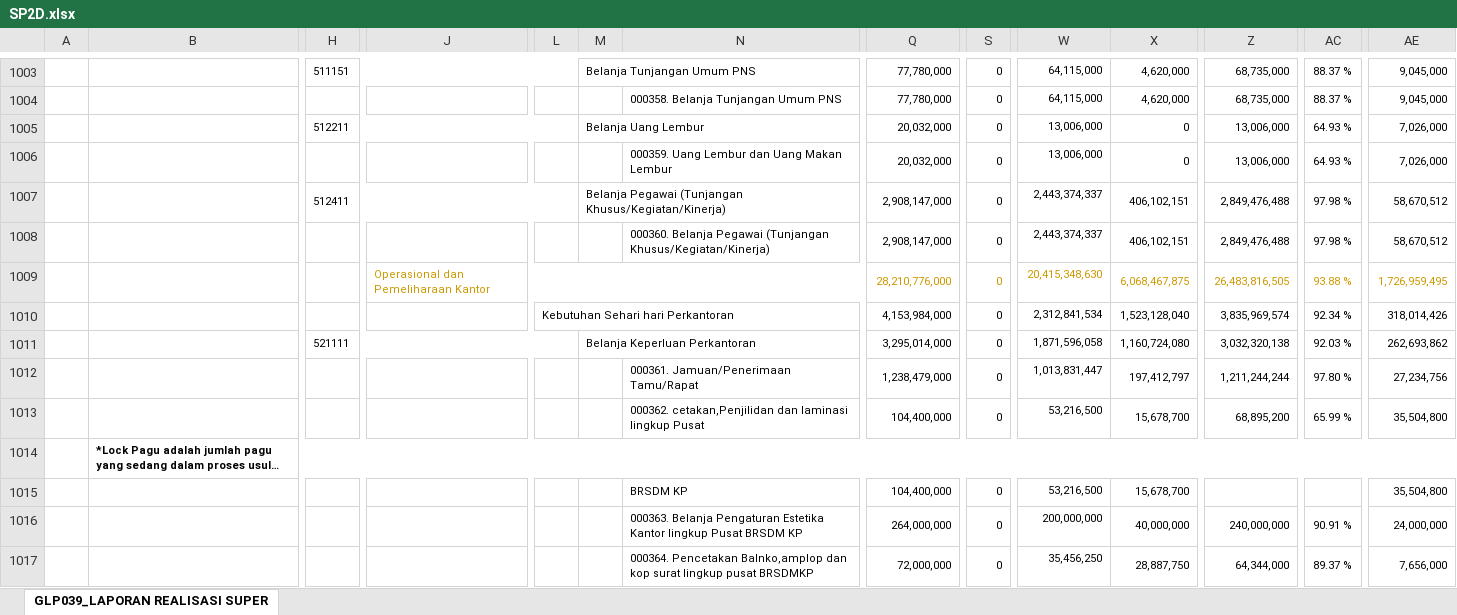
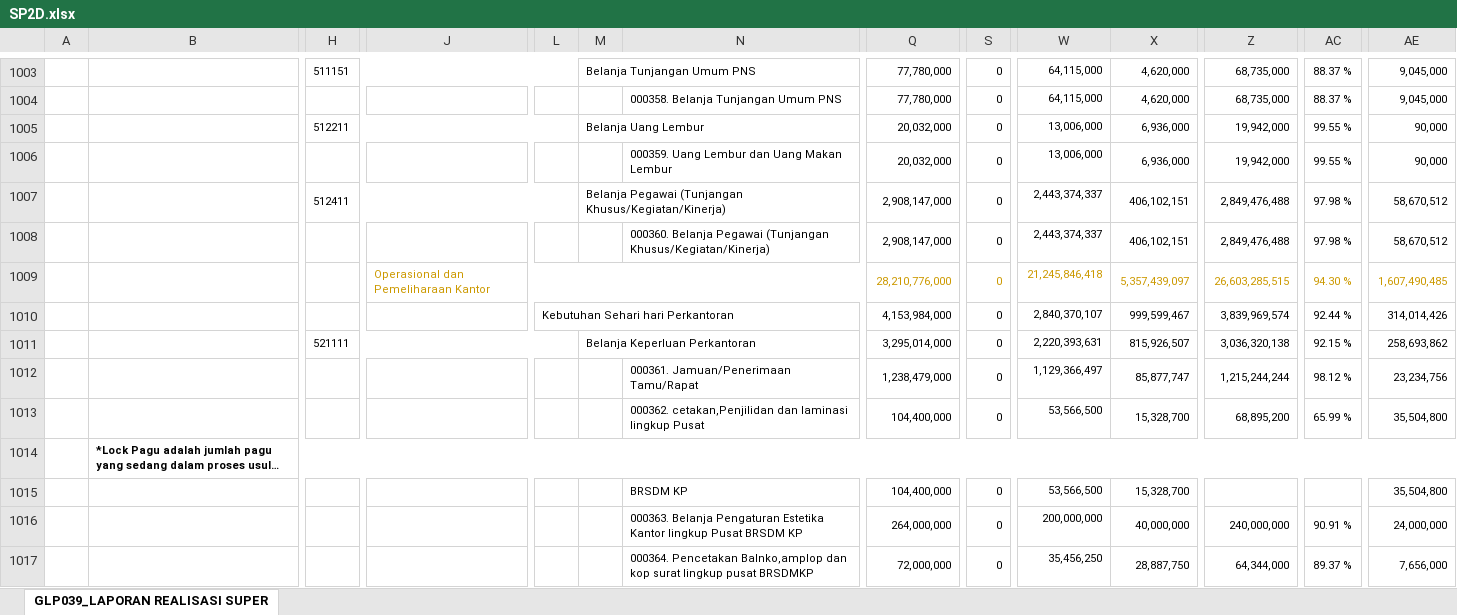
Before and after one commit to edimistiono/TA.2023, an Excel workbook: Database/SP2D.xlsx, sheet GLP039_LAPORAN REALISASI SUPER, drawn as a sheet; only a part is shown, gaps mark what is left out; long unchanged cells end in …; values as stored, in another font and other column widths than the file's, no borders; charts and pictures not drawn; removed rows and columns are numbered as before the commit, all else as after; rows hold the shown columns only; the diff covers the shown part only; the diff names each change by its address in the sheet, - before the commit and + after, or states it on an @@ line.

```diff
--- a/Database/SP2D.xlsx (sheet GLP039_LAPORAN REALISASI SUPER)
+++ b/Database/SP2D.xlsx (sheet GLP039_LAPORAN REALISASI SUPER)
-X1005:X1006: 0
+X1005:X1006: 6,936,000
-Z1005:Z1006: 13,006,000
+Z1005:Z1006: 19,942,000
-AC1005:AC1006: 64.93 %
+AC1005:AC1006: 99.55 %
-AE1005:AE1006: 7,026,000
+AE1005:AE1006: 90,000
-row 1009:  |  |  | Operasional dan Pemeliharaan Kantor |  |  |  | 28,210,776,000 | 0 | 20,415,348,630 | 6,068,467,875 | 26,483,816,505 | 93.88 % | 1,726,959,495
-row 1010:  |  |  |  | Kebutuhan Sehari hari Perkantoran |  |  | 4,153,984,000 | 0 | 2,312,841,534 | 1,523,128,040 | 3,835,969,574 | 92.34 % | 318,014,426
-row 1011:  |  | 521111 |  |  | Belanja Keperluan Perkantoran |  | 3,295,014,000 | 0 | 1,871,596,058 | 1,160,724,080 | 3,032,320,138 | 92.03 % | 262,693,862
-row 1012:  |  |  |  |  |  | 000361. Jamuan/Penerimaan Tamu/Rapat | 1,238,479,000 | 0 | 1,013,831,447 | 197,412,797 | 1,211,244,244 | 97.80 % | 27,234,756
+row 1009:  |  |  | Operasional dan Pemeliharaan Kantor |  |  |  | 28,210,776,000 | 0 | 21,245,846,418 | 5,357,439,097 | 26,603,285,515 | 94.30 % | 1,607,490,485
+row 1010:  |  |  |  | Kebutuhan Sehari hari Perkantoran |  |  | 4,153,984,000 | 0 | 2,840,370,107 | 999,599,467 | 3,839,969,574 | 92.44 % | 314,014,426
+row 1011:  |  | 521111 |  |  | Belanja Keperluan Perkantoran |  | 3,295,014,000 | 0 | 2,220,393,631 | 815,926,507 | 3,036,320,138 | 92.15 % | 258,693,862
+row 1012:  |  |  |  |  |  | 000361. Jamuan/Penerimaan Tamu/Rapat | 1,238,479,000 | 0 | 1,129,366,497 | 85,877,747 | 1,215,244,244 | 98.12 % | 23,234,756
-W1013: 53,216,500
+W1013: 53,566,500
-X1013: 15,678,700
+X1013: 15,328,700
-W1015: 53,216,500
+W1015: 53,566,500
-X1015: 15,678,700
+X1015: 15,328,700
```
Also changed, not shown: 22 added rows, 22 removed rows and 497 edited cells elsewhere in this sheet, Database/MONITORING DETAIL TRANSAKSI FA 16 SEGMEN VERSI SP2D.xlsx, 1 other file.
